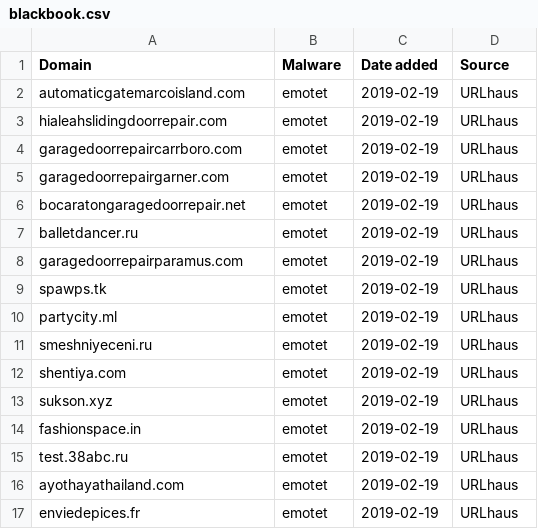
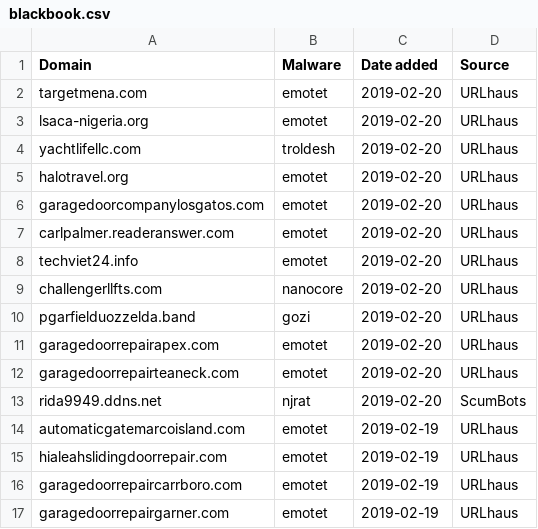
Before and after one commit to stamparm/blackbook, a CSV file: blackbook.csv, drawn as a sheet; only a part is shown; the shorter side is filled out with more unchanged rows.

Commit message:
Automatic update

```diff
--- a/blackbook.csv
+++ b/blackbook.csv
@@ -1,2 +1,14 @@
 Domain,Malware,Date added,Source
+targetmena.com,emotet,2019-02-20,URLhaus
+lsaca-nigeria.org,emotet,2019-02-20,URLhaus
+yachtlifellc.com,troldesh,2019-02-20,URLhaus
+halotravel.org,emotet,2019-02-20,URLhaus
+garagedoorcompanylosgatos.com,emotet,2019-02-20,URLhaus
+carlpalmer.readeranswer.com,emotet,2019-02-20,URLhaus
+techviet24.info,emotet,2019-02-20,URLhaus
+challengerllfts.com,nanocore,2019-02-20,URLhaus
+pgarfielduozzelda.band,gozi,2019-02-20,URLhaus
+garagedoorrepairapex.com,emotet,2019-02-20,URLhaus
+garagedoorrepairteaneck.com,emotet,2019-02-20,URLhaus
+rida9949.ddns.net,njrat,2019-02-20,ScumBots
 automaticgatemarcoisland.com,emotet,2019-02-19,URLhaus
```
